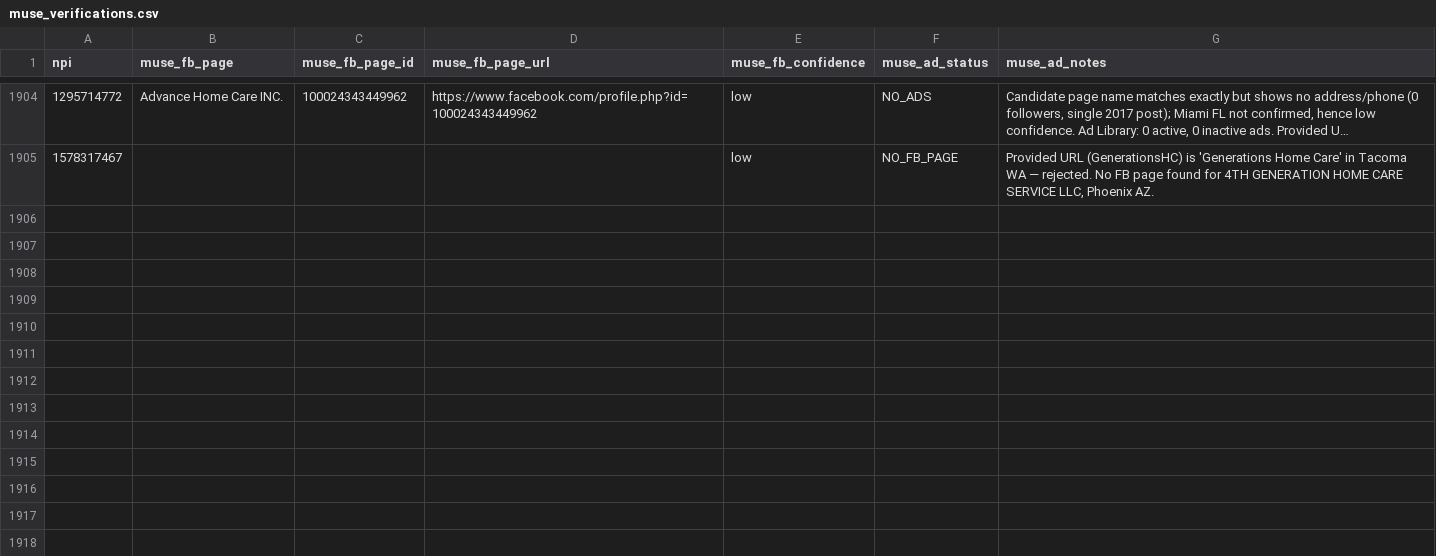
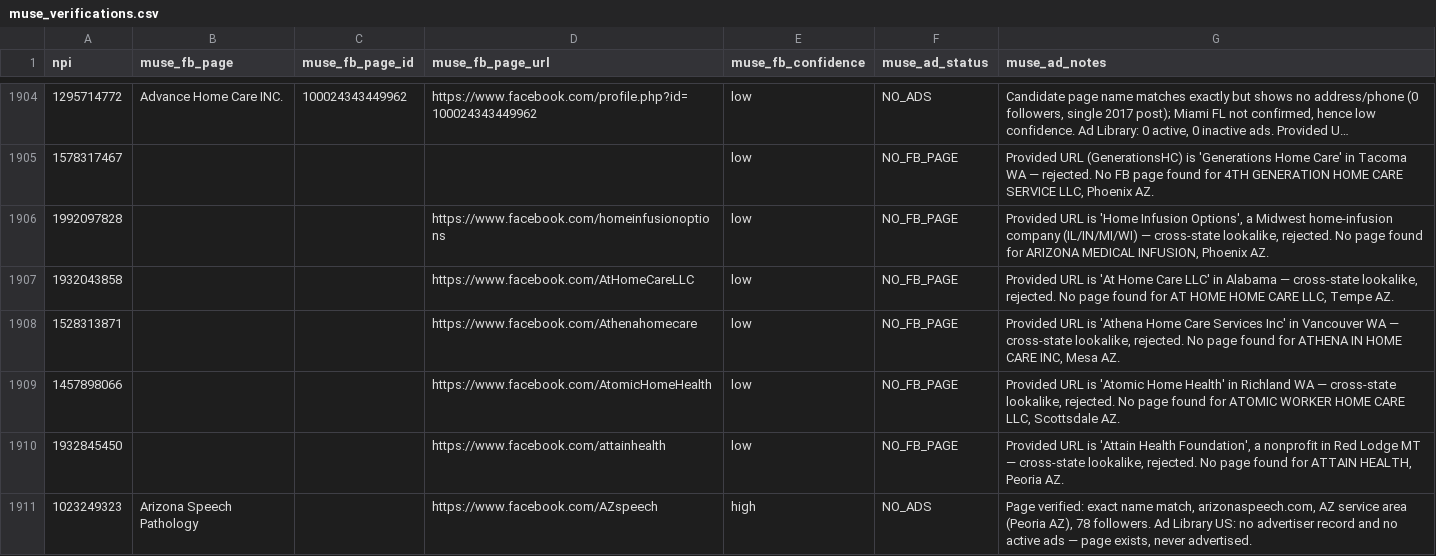
Before and after one commit to Sarojkumar9999/targeto-senior-home-care-pipeline, a CSV file: data/muse_verifications.csv, drawn as a sheet; only a part is shown, gaps mark what is left out; long unchanged cells end in …; the diff covers the shown part only; the diff names each change by its address in the sheet, - before the commit and + after, or states it on an @@ line.

Commit message:
tier 2 wave 24 batch 13/65: 12 URL-only agencies (15 workers) (+12 verified, 0 dupes skipped)

```diff
--- a/data/muse_verifications.csv
+++ b/data/muse_verifications.csv
+row 1906: 1992097828 |  |  | https://www.facebook.com/homeinfusionoptions | low | NO_FB_PAGE | Provided URL is 'Home Infusion Options', a Midwest home-infusion company (IL/IN/MI/WI) — cross-state lookalike, rejected. No page found for ARIZONA MEDICAL INFUSION, Phoenix AZ.
+row 1907: 1932043858 |  |  | https://www.facebook.com/AtHomeCareLLC | low | NO_FB_PAGE | Provided URL is 'At Home Care LLC' in Alabama — cross-state lookalike, rejected. No page found for AT HOME HOME CARE LLC, Tempe AZ.
+row 1908: 1528313871 |  |  | https://www.facebook.com/Athenahomecare | low | NO_FB_PAGE | Provided URL is 'Athena Home Care Services Inc' in Vancouver WA — cross-state lookalike, rejected. No page found for ATHENA IN HOME CARE INC, Mesa AZ.
+row 1909: 1457898066 |  |  | https://www.facebook.com/AtomicHomeHealth | low | NO_FB_PAGE | Provided URL is 'Atomic Home Health' in Richland WA — cross-state lookalike, rejected. No page found for ATOMIC WORKER HOME CARE LLC, Scottsdale AZ.
+row 1910: 1932845450 |  |  | https://www.facebook.com/attainhealth | low | NO_FB_PAGE | Provided URL is 'Attain Health Foundation', a nonprofit in Red Lodge MT — cross-state lookalike, rejected. No page found for ATTAIN HEALTH, Peoria AZ.
+row 1911: 1023249323 | Arizona Speech Pathology |  | https://www.facebook.com/AZspeech | high | NO_ADS | Page verified: exact name match, arizonaspeech.com, AZ service area (Peoria AZ), 78 followers. Ad Library US: no advertiser record and no active ads — page exists, never advertised.
```
Also changed, not shown: 6 added rows elsewhere in this file.
